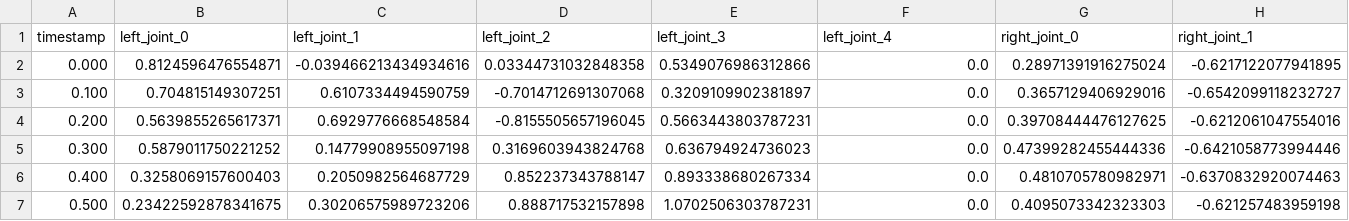
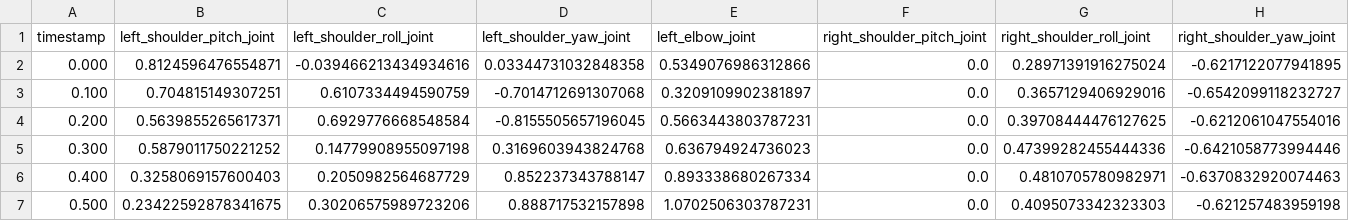
Before and after one commit to maximpopov11/Real-Steel, a CSV file: ros_ws/angles.csv, drawn as a sheet; only a part is shown; the diff covers the shown part only; the diff names each change by its address in the sheet, - before the commit and + after, or states it on an @@ line.

```diff
--- a/ros_ws/angles.csv
+++ b/ros_ws/angles.csv
-B1: left_joint_0
+B1: left_shoulder_pitch_joint
-C1: left_joint_1
+C1: left_shoulder_roll_joint
-D1: left_joint_2
+D1: left_shoulder_yaw_joint
-E1: left_joint_3
+E1: left_elbow_joint
-F1: left_joint_4
+F1: right_shoulder_pitch_joint
-G1: right_joint_0
+G1: right_shoulder_roll_joint
-H1: right_joint_1
+H1: right_shoulder_yaw_joint
```
Also changed, not shown: 3 edited cells elsewhere in this file, 1 other file.
